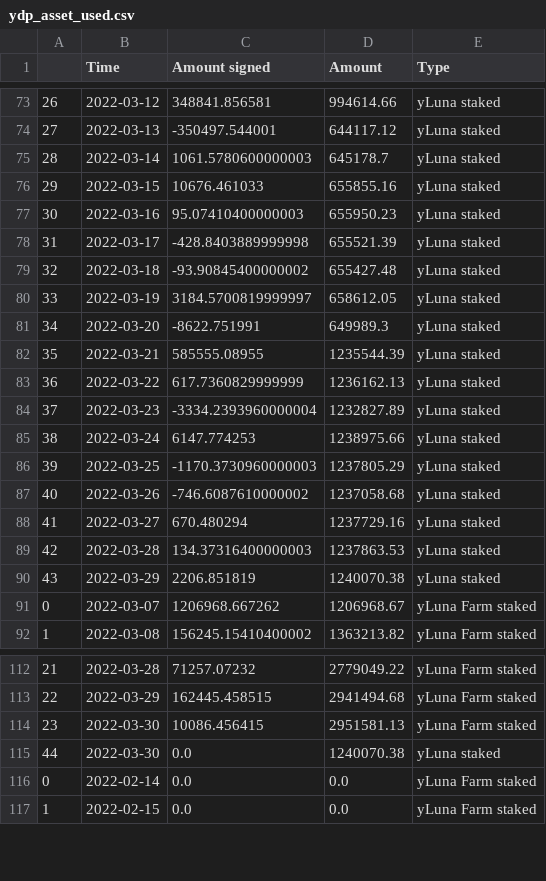
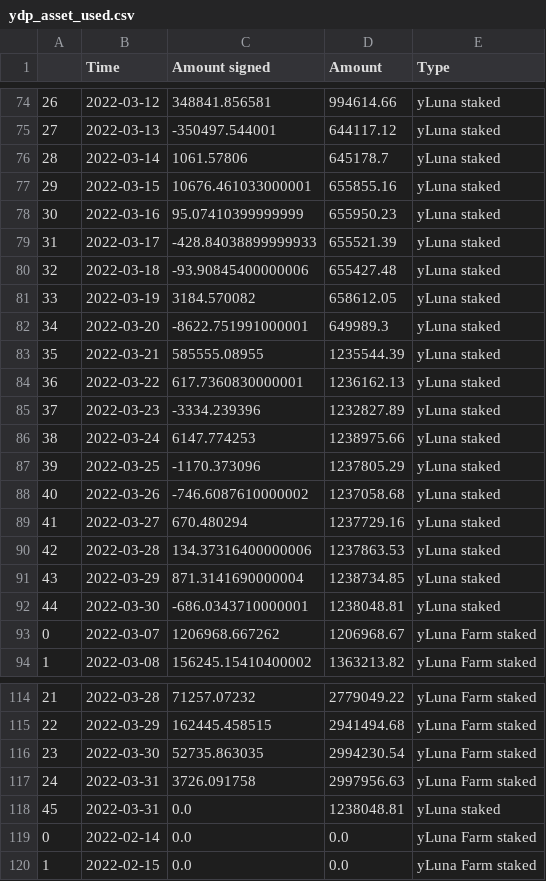
Before and after one commit to IncioMan/prism_analytics, a CSV file: data/processed/ydp_asset_used.csv, drawn as a sheet; only a part is shown, gaps mark what is left out; addresses are those after the commit; the diff covers the shown part only; the diff names each change by its address in the sheet, - before the commit and + after, or states it on an @@ line.

```diff
--- a/data/processed/ydp_asset_used.csv
+++ b/data/processed/ydp_asset_used.csv
-C76 (Amount signed): 1061.5780600000003
+C76 (Amount signed): 1061.57806
-C77 (Amount signed): 10676.461033
+C77 (Amount signed): 10676.461033000001
-C78 (Amount signed): 95.07410400000003
+C78 (Amount signed): 95.07410399999999
-C79 (Amount signed): -428.8403889999998
+C79 (Amount signed): -428.84038899999933
-C80 (Amount signed): -93.90845400000002
+C80 (Amount signed): -93.90845400000006
-C81 (Amount signed): 3184.5700819999997
+C81 (Amount signed): 3184.570082
-C82 (Amount signed): -8622.751991
+C82 (Amount signed): -8622.751991000001
-C84 (Amount signed): 617.7360829999999
+C84 (Amount signed): 617.7360830000001
-C85 (Amount signed): -3334.2393960000004
+C85 (Amount signed): -3334.239396
-C87 (Amount signed): -1170.3730960000003
+C87 (Amount signed): -1170.373096
-C90 (Amount signed): 134.37316400000003
+C90 (Amount signed): 134.37316400000006
-C91 (Amount signed): 2206.851819
+C91 (Amount signed): 871.3141690000004
-D91 (Amount): 1240070.38
+D91 (Amount): 1238734.85
+row 92: 44 | 2022-03-30 | -686.0343710000001 | 1238048.81 | yLuna staked
-C116 (Amount signed): 10086.456415
+C116 (Amount signed): 52735.863035
-D116 (Amount): 2951581.13
+D116 (Amount): 2994230.54
+row 117: 24 | 2022-03-31 | 3726.091758 | 2997956.63 | yLuna Farm staked
@@ column A renumbered in row 118 @@
-B118 (Time): 2022-03-30
+B118 (Time): 2022-03-31
-D118 (Amount): 1240070.38
+D118 (Amount): 1238048.81
```
Also changed, not shown: 1 added row and 12 edited cells elsewhere in this file, data/processed/amps_activity.csv, data/processed/aprs.csv, 8 other files.
